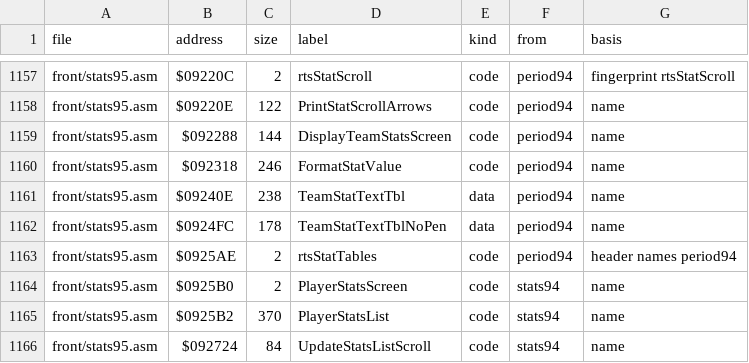
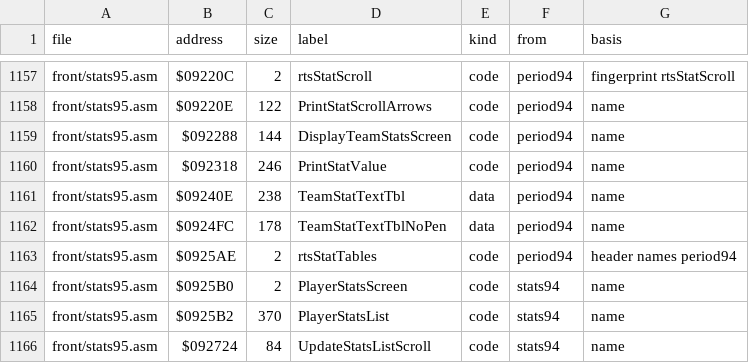
Before and after one commit to abdulahmad/NHL95Genesis, a CSV file: docs/function_origins.csv, drawn as a sheet; only a part is shown, gaps mark what is left out; the diff covers the shown part only.

```diff
--- a/docs/function_origins.csv
+++ b/docs/function_origins.csv
@@ -1159,3 +1159,3 @@ front/stats95.asm,$09220E,122,PrintStatScrollArrows,code,period94,name
 front/stats95.asm,$092288,144,DisplayTeamStatsScreen,code,period94,name
-front/stats95.asm,$092318,246,FormatStatValue,code,period94,name
+front/stats95.asm,$092318,246,PrintStatValue,code,period94,name
 front/stats95.asm,$09240E,238,TeamStatTextTbl,data,period94,name
```
Also changed, not shown: 11 edited cells elsewhere in this file, docs/name_map.csv, 12 other files.
